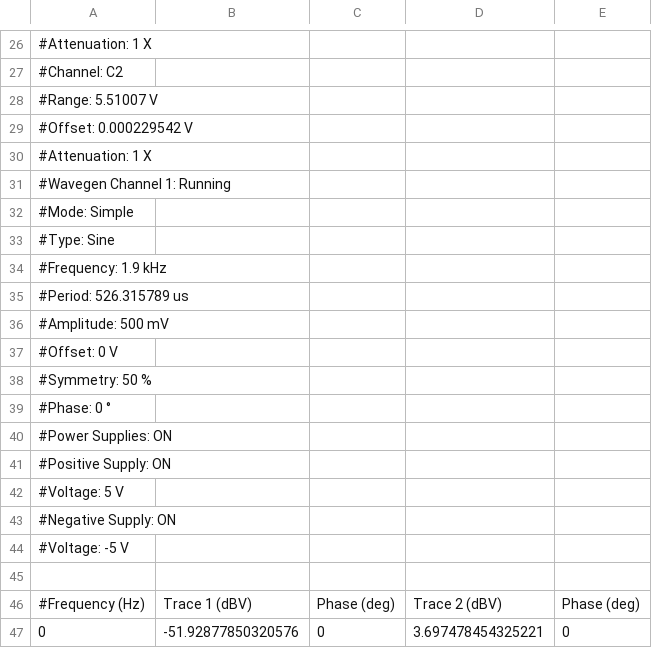
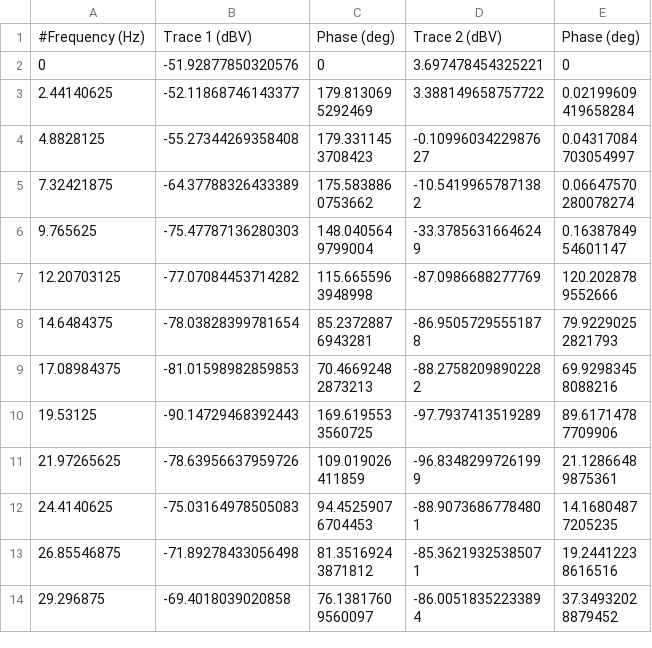
Before and after one commit to Eirik-MS/NTNU_Code, a CSV file: TTT4260-ESDA/Design4/Data/Spec_sig_gen2.csv, drawn as a sheet; only a part is shown, gaps mark what is left out; the shorter side is filled out with more unchanged rows; the diff covers the shown part only; the diff names each change by its address in the sheet, - before the commit and + after, or states it on an @@ line.

```diff
--- a/TTT4260-ESDA/Design4/Data/Spec_sig_gen2.csv
+++ b/TTT4260-ESDA/Design4/Data/Spec_sig_gen2.csv
-row 26: #Attenuation: 1 X
-row 27: #Channel: C2
-row 28: #Range: 5.51007 V
-row 29: #Offset: 0.000229542 V
-row 30: #Attenuation: 1 X
-row 31: #Wavegen Channel 1: Running
-row 32: #Mode: Simple
-row 33: #Type: Sine
-row 34: #Frequency: 1.9 kHz
-row 35: #Period: 526.315789 us
-row 36: #Amplitude: 500 mV
-row 37: #Offset: 0 V
-row 38: #Symmetry: 50 %
-row 39: #Phase: 0 °
-row 40: #Power Supplies: ON
-row 41: #Positive Supply: ON
-row 42: #Voltage: 5 V
-row 43: #Negative Supply: ON
-row 44: #Voltage: -5 V
-row 45: (empty)
```
Also changed, not shown: 25 removed rows elsewhere in this file, TTT4260-ESDA/Design4/Data/Spec_sig_gen1.csv, 47 other files.
